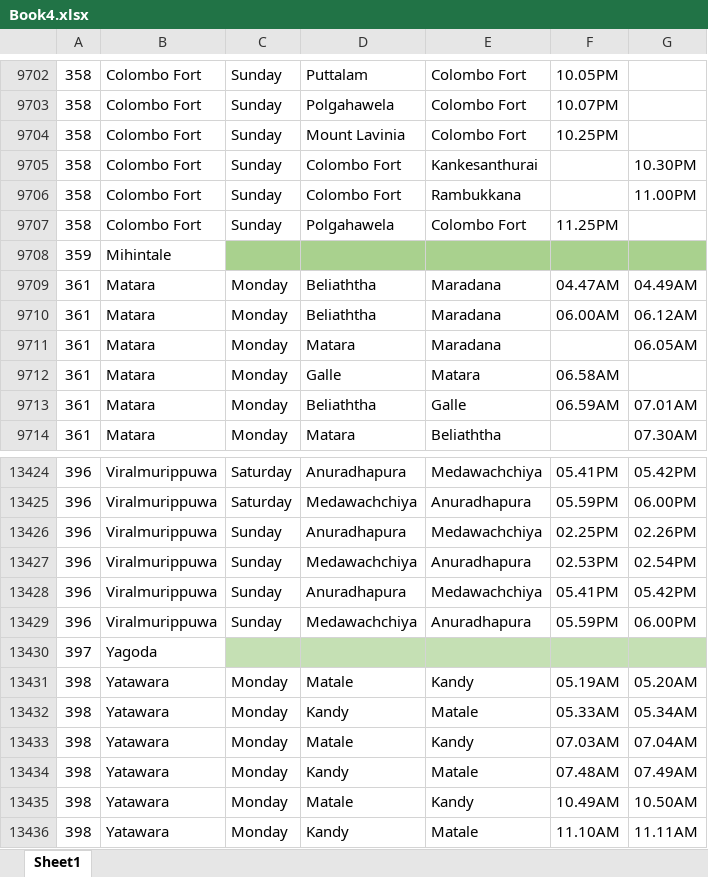
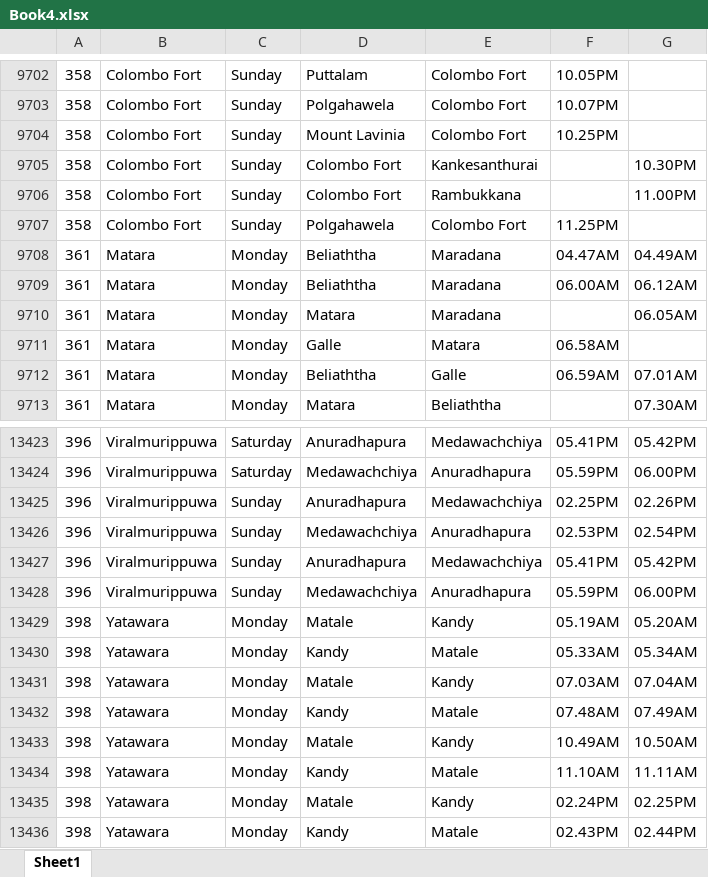
Before and after one commit to DidulSeneviratne/git-test1, an Excel workbook: demo-3/src/main/resources/Book4.xlsx, sheet Sheet1, drawn as a sheet; only a part is shown, gaps mark what is left out; the shorter side is filled out with more unchanged rows; values as stored, in another font and other column widths than the file's, no borders; the diff names each change by its address in the sheet, - before the commit and + after, or states it on an @@ line.

```diff
--- a/demo-3/src/main/resources/Book4.xlsx (sheet Sheet1)
+++ b/demo-3/src/main/resources/Book4.xlsx (sheet Sheet1)
-row 9708: 359 | Mihintale
-row 13430: 397 | Yagoda
```
Also changed, not shown: demo-3/src/main/resources/Book1.xlsx, demo-3/src/main/resources/Book3.xlsx.
